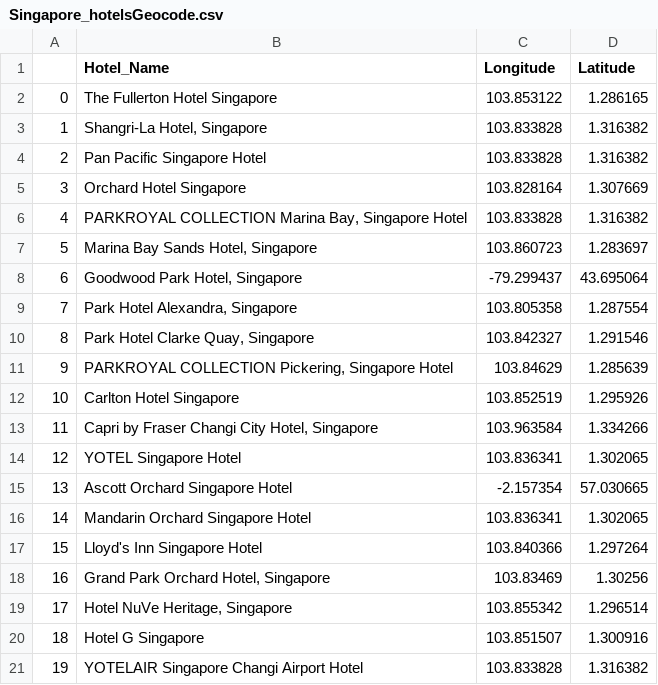
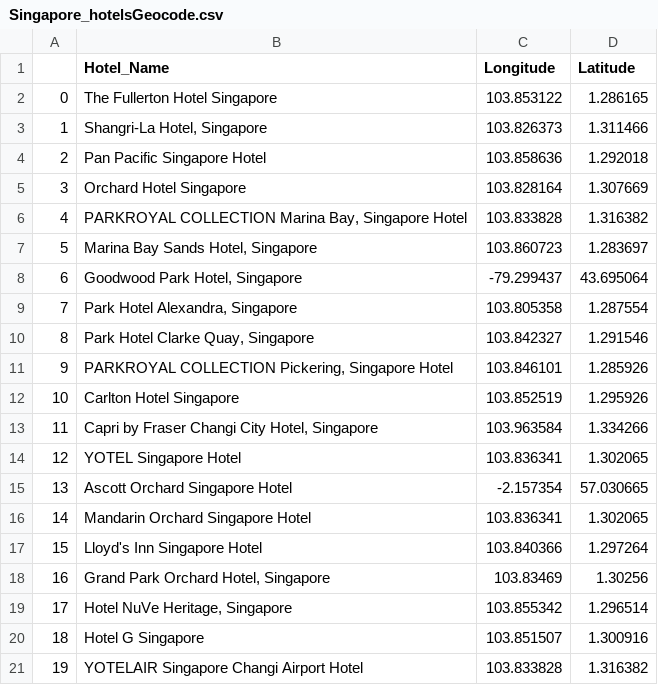
Before and after one commit to adityavsarkar19/Hotels-Decision-Support-and-Sentimental-Analysis, a CSV file: Singapore_hotelsGeocode.csv, drawn as a sheet.

Commit message:
geocode data update

```diff
--- a/Singapore_hotelsGeocode.csv
+++ b/Singapore_hotelsGeocode.csv
@@ -2,4 +2,4 @@
 0,The Fullerton Hotel Singapore,103.853122,1.286165
-1,"Shangri-La Hotel, Singapore",103.833828,1.316382
-2,Pan Pacific Singapore Hotel,103.833828,1.316382
+1,"Shangri-La Hotel, Singapore",103.826373,1.311466
+2,Pan Pacific Singapore Hotel,103.858636,1.292018
 3,Orchard Hotel Singapore,103.828164,1.307669
@@ -10,3 +10,3 @@
 8,"Park Hotel Clarke Quay, Singapore",103.842327,1.291546
-9,"PARKROYAL COLLECTION Pickering, Singapore Hotel",103.84629,1.285639
+9,"PARKROYAL COLLECTION Pickering, Singapore Hotel",103.846101,1.285926
 10,Carlton Hotel Singapore,103.852519,1.295926
```
